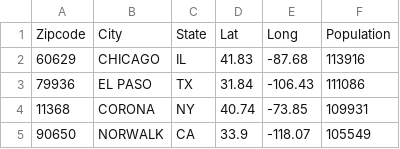
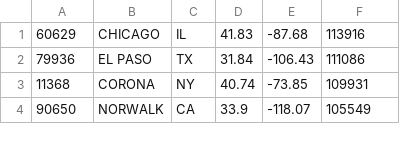
Before and after one commit to nanhrvd/project1, a CSV file: zips.csv, drawn as a sheet; only a part is shown.

```diff
--- a/zips.csv
+++ b/zips.csv
@@ -1,2 +1 @@
-Zipcode,City,State,Lat,Long,Population
 60629,CHICAGO,IL,41.83,-87.68,113916
```
Also changed, not shown: 9 other files.
